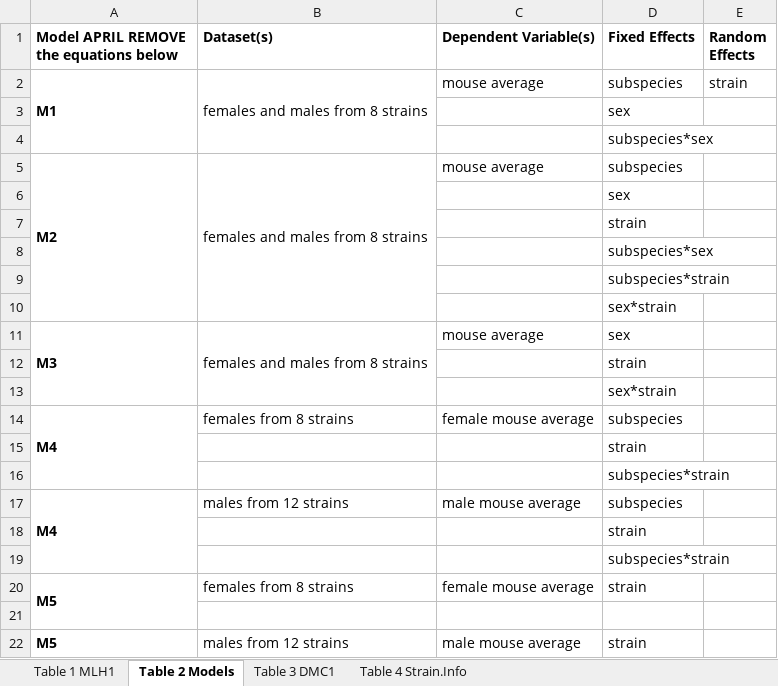
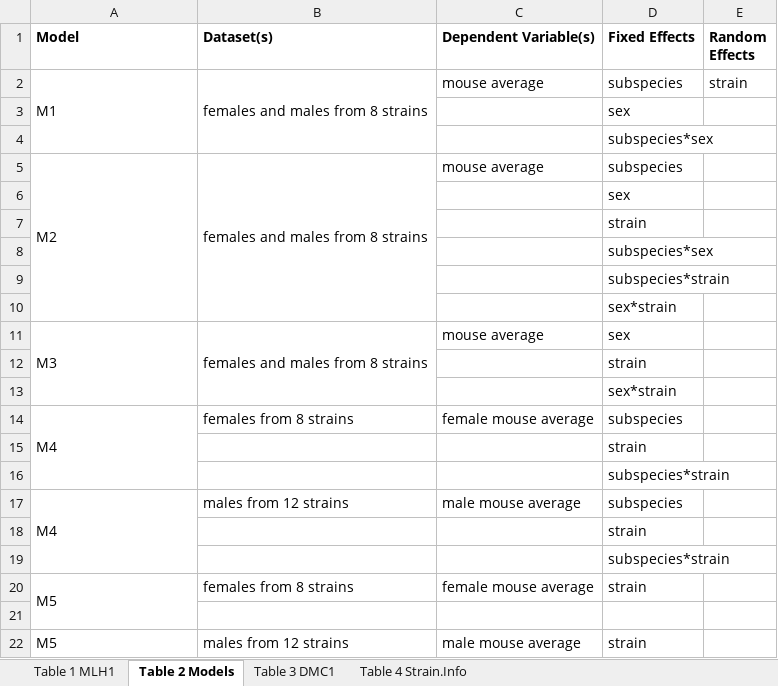
Before and after one commit to petersoapes/MLH1repo, an Excel workbook: doc/MainTables.xlsx, sheet Table 2 Models, drawn as a sheet; values as stored, in another font and other column widths than the file's, no borders; charts and pictures not drawn; the diff names each change by its address in the sheet, - before the commit and + after, or states it on an @@ line.

```diff
--- a/doc/MainTables.xlsx (sheet Table 2 Models)
+++ b/doc/MainTables.xlsx (sheet Table 2 Models)
-A1: Model APRIL REMOVE the equations below
+A1: Model
-A2 bold: on
+A2 bold: off
-A5 bold: on
+A5 bold: off
-A11 bold: on
+A11 bold: off
-A14 bold: on
+A14 bold: off
-A17 bold: on
+A17 bold: off
-A20 bold: on
+A20 bold: off
-A22 bold: on
+A22 bold: off
```
Also changed, not shown: sheet Table 1 MLH1, sheet Table 3 DMC1, charts or pictures, 3 other files.
